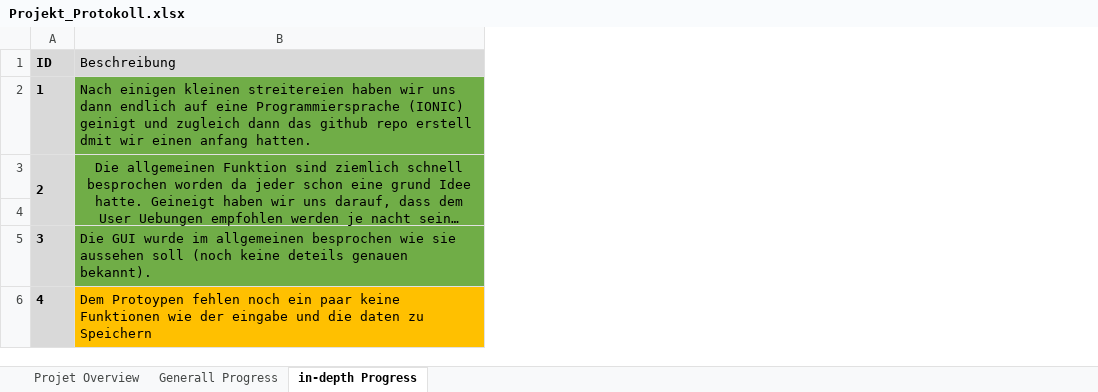
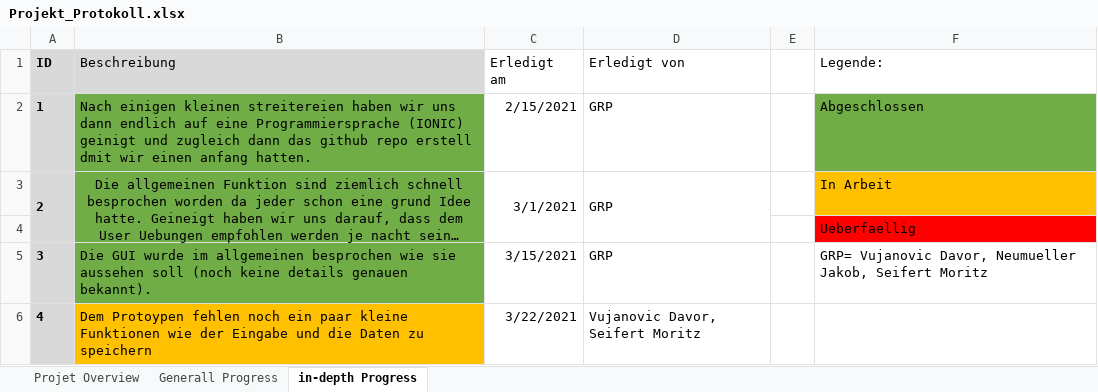
Before and after one commit to VujanovicDavor/Relaxing, an Excel workbook: Planing/Projekt_Protokoll.xlsx, sheet in-depth Progress, drawn as a sheet; long unchanged cells end in …; values as stored, in another font and other column widths than the file's, no borders; the diff names each change by its address in the sheet, - before the commit and + after, or states it on an @@ line.

```diff
--- a/Planing/Projekt_Protokoll.xlsx (sheet in-depth Progress)
+++ b/Planing/Projekt_Protokoll.xlsx (sheet in-depth Progress)
+column C (Erledigt am), rows 2-6: 2/15/2021 | 3/1/2021 |  | 3/15/2021 | 3/22/2021
+column D (Erledigt von), rows 2-6: GRP | GRP |  | GRP | Vujanovic Davor, Seifert Moritz
+column E, empty
+column F (Legende:), rows 2-5: Abgeschlossen | In Arbeit | Ueberfaellig | GRP= Vujanovic Davor, Neumueller Jakob, Seifert Moritz
-B5 (Beschreibung): …(noch keine deteils genauen bekannt).
+B5 (Beschreibung): …(noch keine details genauen bekannt).
-B6 (Beschreibung): …ein paar keine Funktionen wie der eingabe und die daten zu Speichern
+B6 (Beschreibung): …ein paar kleine Funktionen wie der Eingabe und die Daten zu speichern
```
Also changed, not shown: sheet Generall Progress, sheet Projet Overview.
